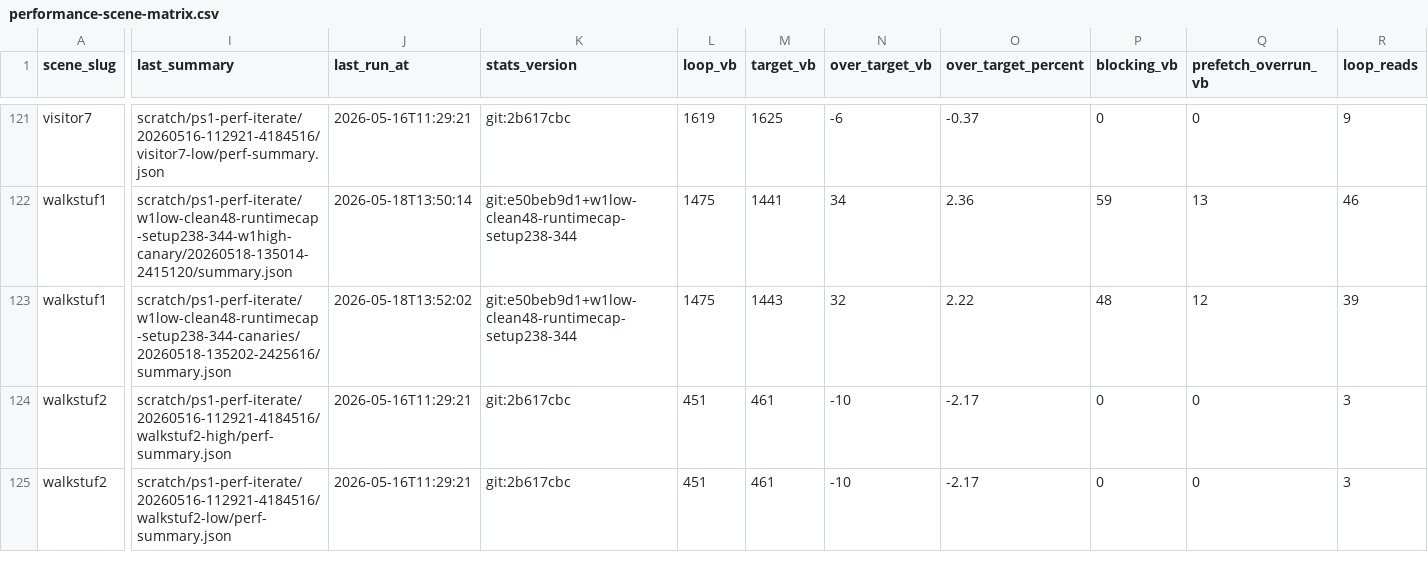
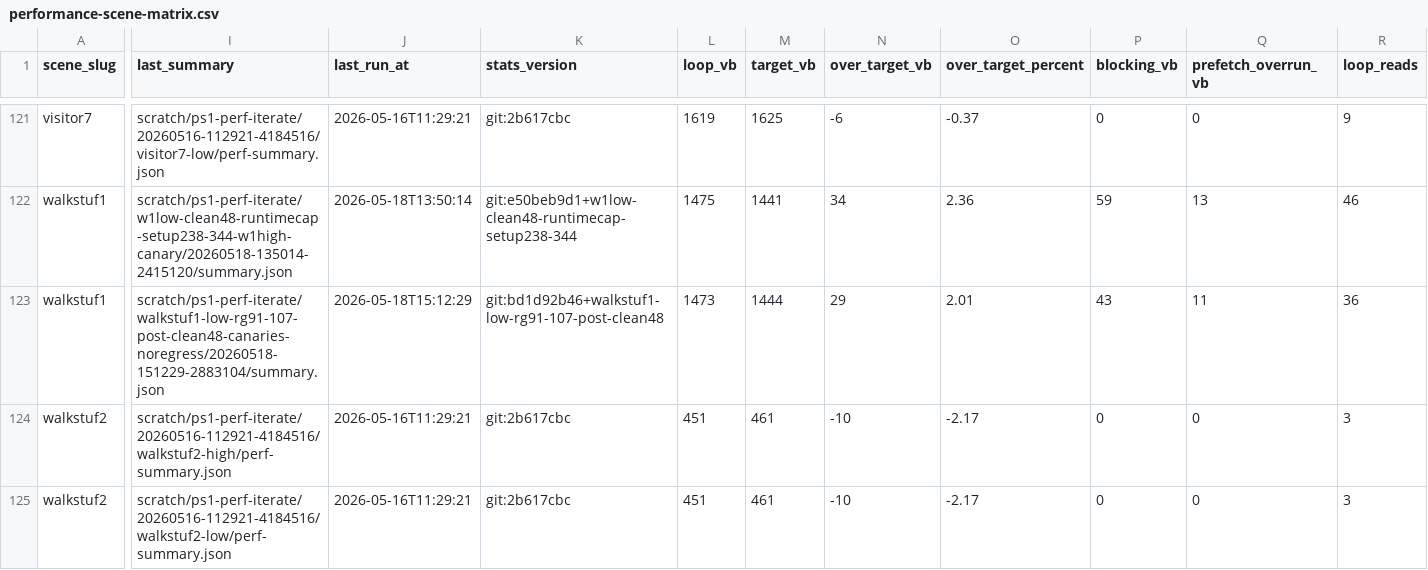
Before and after one commit to huntergdavis/johnny-castaway-ps1, a CSV file: docs/ps1/performance-scene-matrix.csv, drawn as a sheet; only a part is shown, gaps mark what is left out; the diff covers the shown part only; the diff names each change by its address in the sheet, - before the commit and + after, or states it on an @@ line.

```diff
--- a/docs/ps1/performance-scene-matrix.csv
+++ b/docs/ps1/performance-scene-matrix.csv
-I123 (last_summary): scratch/ps1-perf-iterate/w1low-clean48-runtimecap-setup238-344-canaries/20260518-135202-2425616/summary.json
+I123 (last_summary): scratch/ps1-perf-iterate/walkstuf1-low-rg91-107-post-clean48-canaries-noregress/20260518-151229-2883104/summary.json
-J123 (last_run_at): 2026-05-18T13:52:02
+J123 (last_run_at): 2026-05-18T15:12:29
-K123 (stats_version): git:e50beb9d1+w1low-clean48-runtimecap-setup238-344
+K123 (stats_version): git:bd1d92b46+walkstuf1-low-rg91-107-post-clean48
-L123 (loop_vb): 1475
+L123 (loop_vb): 1473
-M123 (target_vb): 1443
+M123 (target_vb): 1444
-N123 (over_target_vb): 32
+N123 (over_target_vb): 29
-O123 (over_target_percent): 2.22
+O123 (over_target_percent): 2.01
-P123 (blocking_vb): 48
+P123 (blocking_vb): 43
-Q123 (prefetch_overrun_vb): 12
+Q123 (prefetch_overrun_vb): 11
-R123 (loop_reads): 39
+R123 (loop_reads): 36
```
Also changed, not shown: 2 edited cells elsewhere in this file, docs/ps1/performance-read-candidate-matrix.csv, 25 other files.
